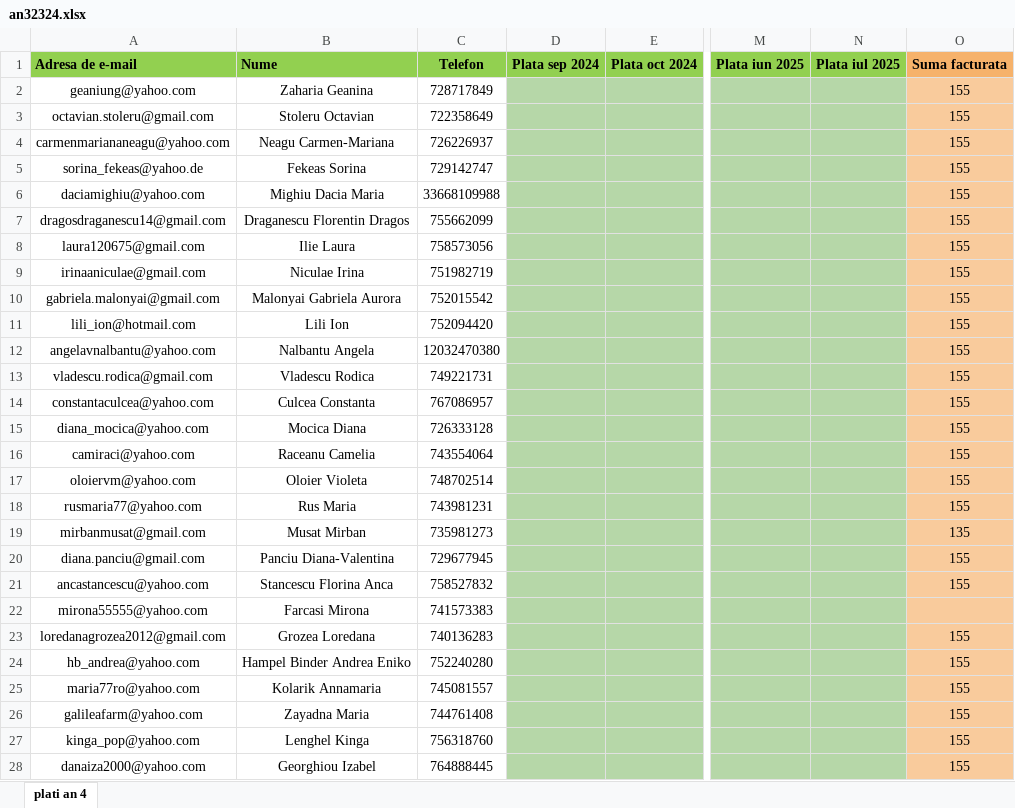
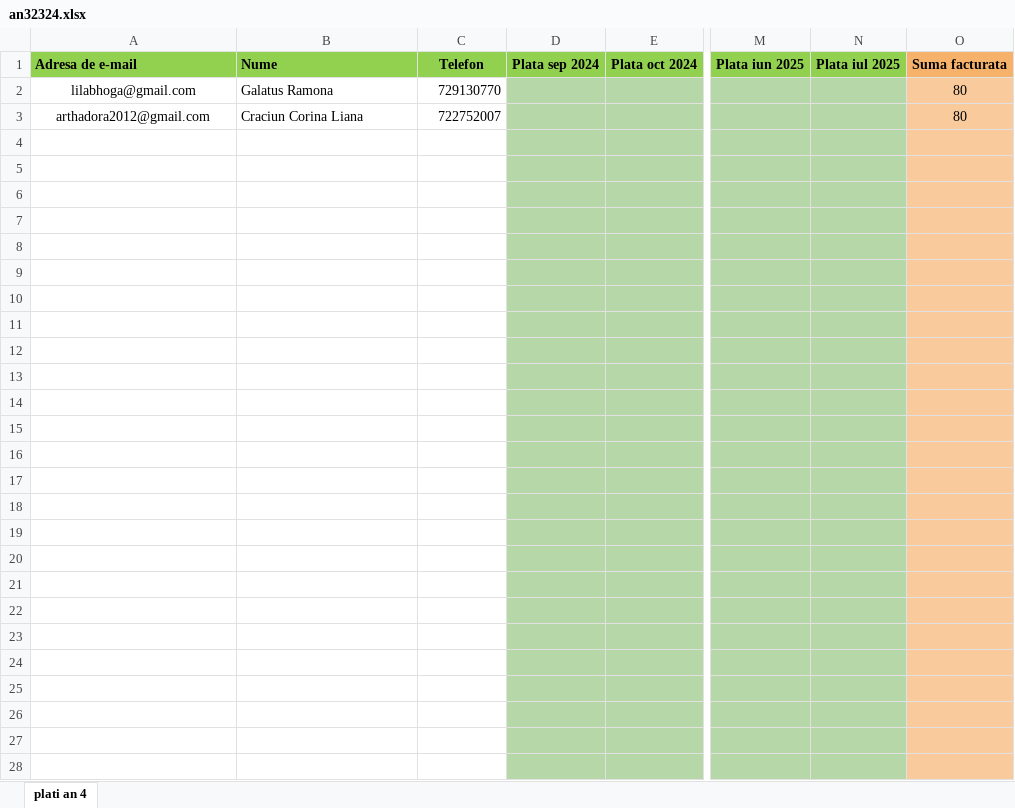
Before and after one commit to andreigamulea/ia, an Excel workbook: app/fisierele/an32324.xlsx, sheet plati an 4, drawn as a sheet; only a part is shown, gaps mark what is left out; values as stored, in another font and other column widths than the file's, no borders; removed rows and columns are numbered as before the commit, all else as after; rows hold the shown columns only; the diff covers the shown part only; the diff names each change by its address in the sheet, - before the commit and + after, or states it on an @@ line.

```diff
--- a/app/fisierele/an32324.xlsx (sheet plati an 4)
+++ b/app/fisierele/an32324.xlsx (sheet plati an 4)
-row 2: geaniung@yahoo.com | Zaharia Geanina | 728717849 |  |  |  |  | 155
-row 3: octavian.stoleru@gmail.com | Stoleru Octavian | 722358649 |  |  |  |  | 155
+row 2: lilabhoga@gmail.com | Galatus Ramona | 729130770 |  |  |  |  | 80
+row 3: arthadora2012@gmail.com | Craciun Corina Liana | 722752007 |  |  |  |  | 80
-row 4: carmenmariananeagu@yahoo.com | Neagu Carmen-Mariana | 726226937 |  |  |  |  | 155
+row 4: (empty)
-row 5: sorina_fekeas@yahoo.de | Fekeas Sorina | 729142747 |  |  |  |  | 155
+row 5: (empty)
-row 6: daciamighiu@yahoo.com | Mighiu Dacia Maria | 33668109988 |  |  |  |  | 155
+row 6: (empty)
-row 7: dragosdraganescu14@gmail.com | Draganescu Florentin Dragos | 755662099 |  |  |  |  | 155
+row 7: (empty)
-row 8: laura120675@gmail.com | Ilie Laura | 758573056 |  |  |  |  | 155
+row 8: (empty)
-row 9: irinaaniculae@gmail.com | Niculae Irina | 751982719 |  |  |  |  | 155
+row 9: (empty)
-row 10: gabriela.malonyai@gmail.com | Malonyai Gabriela Aurora | 752015542 |  |  |  |  | 155
+row 10: (empty)
-row 11: lili_ion@hotmail.com | Lili Ion | 752094420 |  |  |  |  | 155
+row 11: (empty)
-row 12: angelavnalbantu@yahoo.com | Nalbantu Angela | 12032470380 |  |  |  |  | 155
+row 12: (empty)
-row 13: vladescu.rodica@gmail.com | Vladescu Rodica | 749221731 |  |  |  |  | 155
+row 13: (empty)
-row 14: constantaculcea@yahoo.com | Culcea Constanta | 767086957 |  |  |  |  | 155
+row 14: (empty)
-row 15: diana_mocica@yahoo.com | Mocica Diana | 726333128 |  |  |  |  | 155
+row 15: (empty)
-row 16: camiraci@yahoo.com | Raceanu Camelia | 743554064 |  |  |  |  | 155
+row 16: (empty)
-row 17: oloiervm@yahoo.com | Oloier Violeta | 748702514 |  |  |  |  | 155
+row 17: (empty)
-row 18: rusmaria77@yahoo.com | Rus Maria | 743981231 |  |  |  |  | 155
+row 18: (empty)
-row 19: mirbanmusat@gmail.com | Musat Mirban | 735981273 |  |  |  |  | 135
+row 19: (empty)
-row 20: diana.panciu@gmail.com | Panciu Diana-Valentina | 729677945 |  |  |  |  | 155
+row 20: (empty)
-row 21: ancastancescu@yahoo.com | Stancescu Florina Anca | 758527832 |  |  |  |  | 155
+row 21: (empty)
-row 22: mirona55555@yahoo.com | Farcasi Mirona | 741573383
+row 22: (empty)
-row 23: loredanagrozea2012@gmail.com | Grozea Loredana | 740136283 |  |  |  |  | 155
+row 23: (empty)
-row 24: hb_andrea@yahoo.com | Hampel Binder Andrea Eniko | 752240280 |  |  |  |  | 155
+row 24: (empty)
-row 25: maria77ro@yahoo.com | Kolarik Annamaria | 745081557 |  |  |  |  | 155
+row 25: (empty)
-row 26: galileafarm@yahoo.com | Zayadna Maria | 744761408 |  |  |  |  | 155
+row 26: (empty)
-row 27: kinga_pop@yahoo.com | Lenghel Kinga | 756318760 |  |  |  |  | 155
+row 27: (empty)
-row 28: danaiza2000@yahoo.com | Georghiou Izabel | 764888445 |  |  |  |  | 155
+row 28: (empty)
```
Also changed, not shown: 1 added row and 191 edited cells elsewhere in this sheet, app/fisierele/listacanal2.xlsx, app/fisierele/listacanal3.xlsx, 1 other file.
